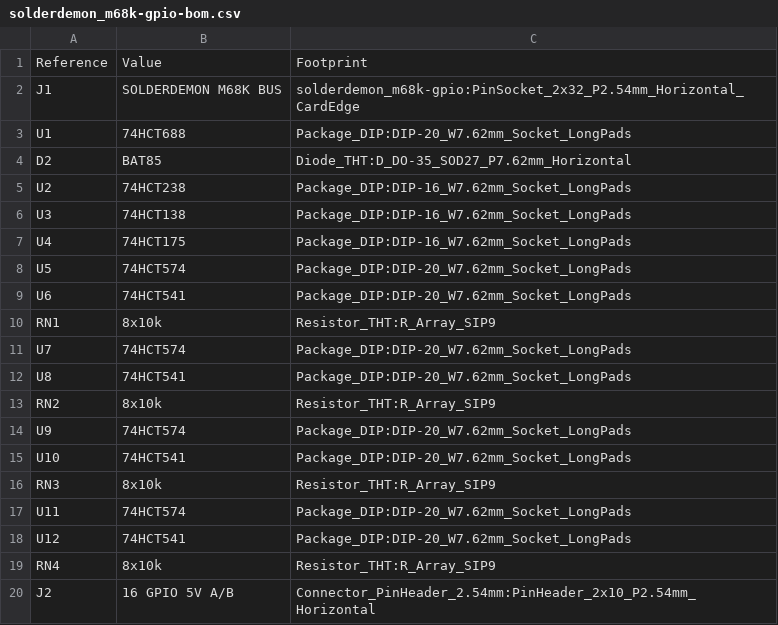
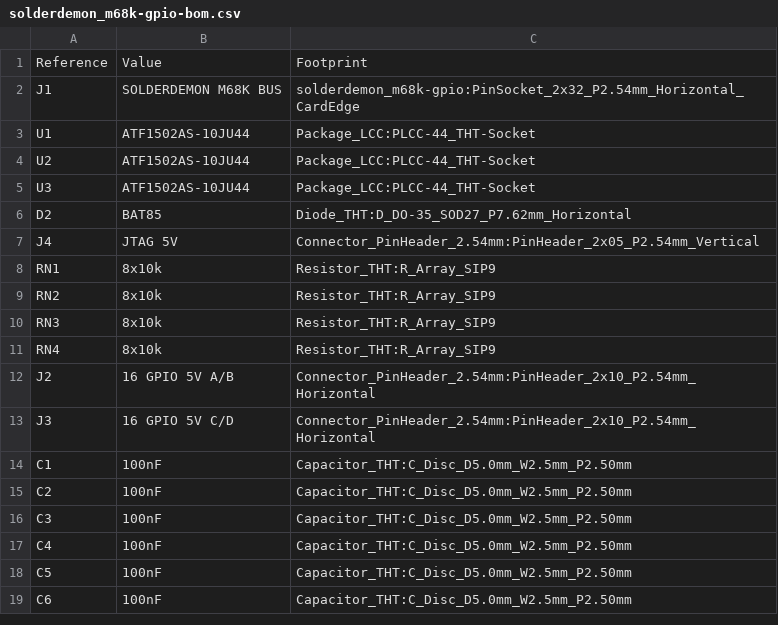
Before and after one commit to solderdemon/solderdemon_m68k-gpio, a CSV file: manufacturing/solderdemon_m68k-gpio-bom.csv, drawn as a sheet; only a part is shown; the shorter side is filled out with more unchanged rows.

```diff
--- a/manufacturing/solderdemon_m68k-gpio-bom.csv
+++ b/manufacturing/solderdemon_m68k-gpio-bom.csv
@@ -2,18 +2,10 @@
 J1,SOLDERDEMON M68K BUS,solderdemon_m68k-gpio:PinSocket_2x32_P2.54mm_Horizontal_CardEdge
-U1,74HCT688,Package_DIP:DIP-20_W7.62mm_Socket_LongPads
+U1,ATF1502AS-10JU44,Package_LCC:PLCC-44_THT-Socket
+U2,ATF1502AS-10JU44,Package_LCC:PLCC-44_THT-Socket
+U3,ATF1502AS-10JU44,Package_LCC:PLCC-44_THT-Socket
 D2,BAT85,Diode_THT:D_DO-35_SOD27_P7.62mm_Horizontal
-U2,74HCT238,Package_DIP:DIP-16_W7.62mm_Socket_LongPads
-U3,74HCT138,Package_DIP:DIP-16_W7.62mm_Socket_LongPads
-U4,74HCT175,Package_DIP:DIP-16_W7.62mm_Socket_LongPads
-U5,74HCT574,Package_DIP:DIP-20_W7.62mm_Socket_LongPads
-U6,74HCT541,Package_DIP:DIP-20_W7.62mm_Socket_LongPads
+J4,JTAG 5V,Connector_PinHeader_2.54mm:PinHeader_2x05_P2.54mm_Vertical
 RN1,8x10k,Resistor_THT:R_Array_SIP9
-U7,74HCT574,Package_DIP:DIP-20_W7.62mm_Socket_LongPads
-U8,74HCT541,Package_DIP:DIP-20_W7.62mm_Socket_LongPads
 RN2,8x10k,Resistor_THT:R_Array_SIP9
-U9,74HCT574,Package_DIP:DIP-20_W7.62mm_Socket_LongPads
-U10,74HCT541,Package_DIP:DIP-20_W7.62mm_Socket_LongPads
 RN3,8x10k,Resistor_THT:R_Array_SIP9
-U11,74HCT574,Package_DIP:DIP-20_W7.62mm_Socket_LongPads
-U12,74HCT541,Package_DIP:DIP-20_W7.62mm_Socket_LongPads
 RN4,8x10k,Resistor_THT:R_Array_SIP9
```
Also changed, not shown: manufacturing/solderdemon_m68k-gpio-pos.csv, 28 other files.
